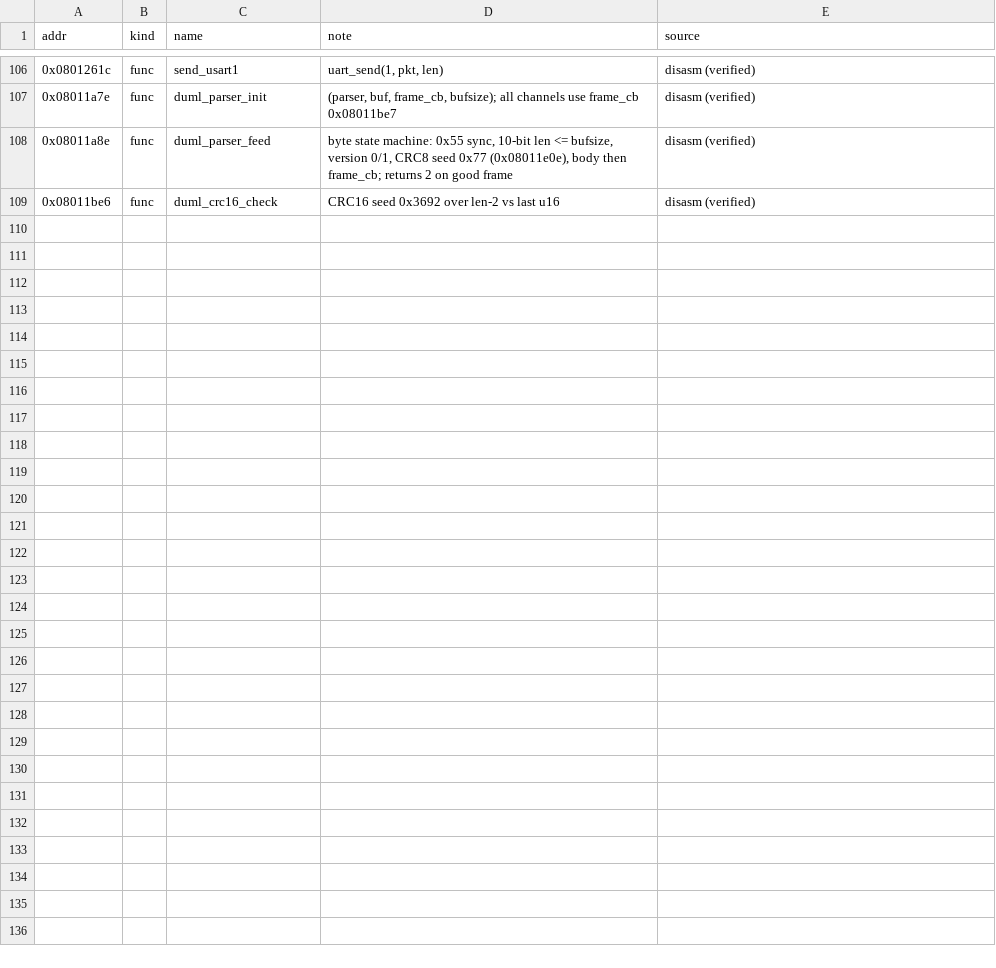
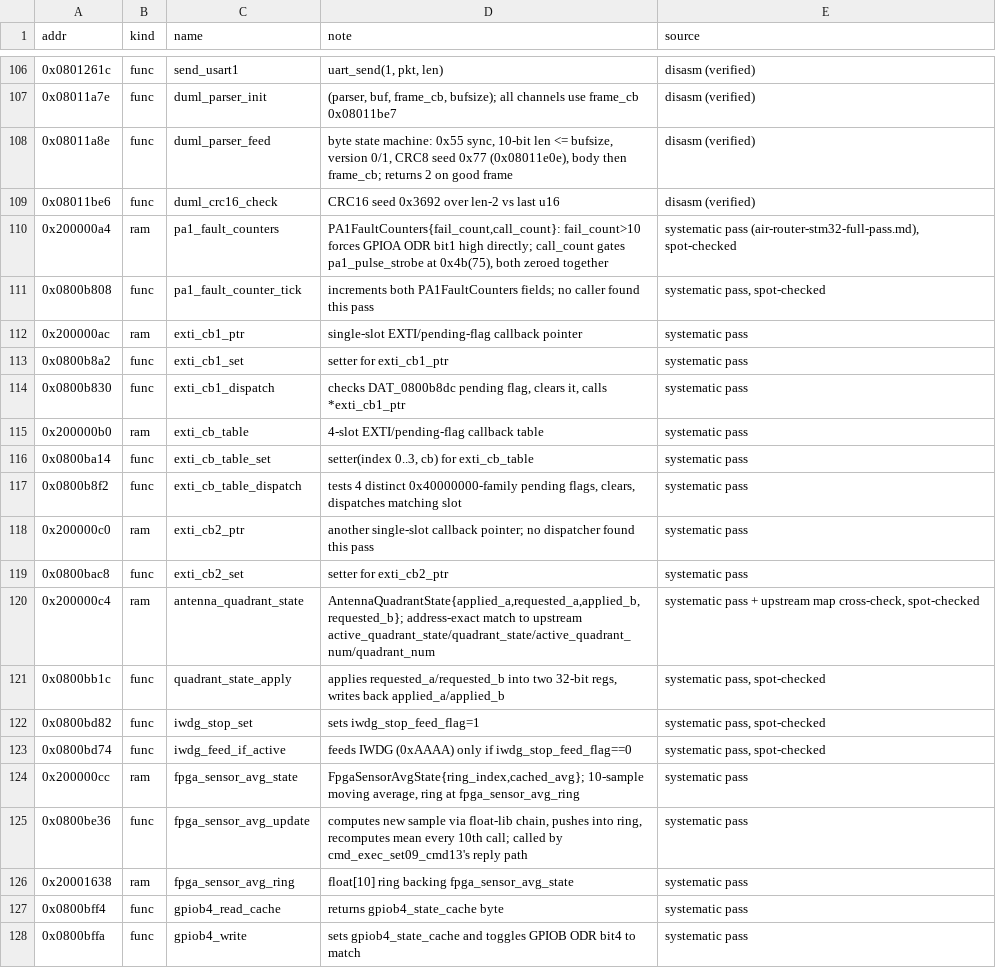
Before and after one commit to awto-au/awto-dji, a TSV file: docs/symbols/m0900_V01.11.0020.tsv, drawn as a sheet; only a part is shown, gaps mark what is left out; the diff covers the shown part only.

```diff
--- a/docs/symbols/m0900_V01.11.0020.tsv
+++ b/docs/symbols/m0900_V01.11.0020.tsv
@@ -109 +109,20 @@ addr	kind	name	note	source
 0x08011be6	func	duml_crc16_check	CRC16 seed 0x3692 over len-2 vs last u16	disasm (verified)
+0x200000a4	ram	pa1_fault_counters	PA1FaultCounters{fail_count,call_count}: fail_count>10 forces GPIOA ODR bit1 high directly; call_count gates pa1_pulse_strobe at 0x4b(75), both zeroed together	systematic pass (air-router-stm32-full-pass.md), spot-checked
+0x0800b808	func	pa1_fault_counter_tick	increments both PA1FaultCounters fields; no caller found this pass	systematic pass, spot-checked
+0x200000ac	ram	exti_cb1_ptr	single-slot EXTI/pending-flag callback pointer	systematic pass
+0x0800b8a2	func	exti_cb1_set	setter for exti_cb1_ptr	systematic pass
+0x0800b830	func	exti_cb1_dispatch	checks DAT_0800b8dc pending flag, clears it, calls *exti_cb1_ptr	systematic pass
+0x200000b0	ram	exti_cb_table	4-slot EXTI/pending-flag callback table	systematic pass
+0x0800ba14	func	exti_cb_table_set	setter(index 0..3, cb) for exti_cb_table	systematic pass
+0x0800b8f2	func	exti_cb_table_dispatch	tests 4 distinct 0x40000000-family pending flags, clears, dispatches matching slot	systematic pass
+0x200000c0	ram	exti_cb2_ptr	another single-slot callback pointer; no dispatcher found this pass	systematic pass
+0x0800bac8	func	exti_cb2_set	setter for exti_cb2_ptr	systematic pass
+0x200000c4	ram	antenna_quadrant_state	AntennaQuadrantState{applied_a,requested_a,applied_b,requested_b}; address-exact match to upstream active_quadrant_state/quadrant_state/active_quadrant_num/quadrant_num	systematic pass + upstream map cross-check, spot-checked
+0x0800bb1c	func	quadrant_state_apply	applies requested_a/requested_b into two 32-bit regs, writes back applied_a/applied_b	systematic pass, spot-checked
+0x0800bd82	func	iwdg_stop_set	sets iwdg_stop_feed_flag=1	systematic pass, spot-checked
+0x0800bd74	func	iwdg_feed_if_active	feeds IWDG (0xAAAA) only if iwdg_stop_feed_flag==0	systematic pass, spot-checked
+0x200000cc	ram	fpga_sensor_avg_state	FpgaSensorAvgState{ring_index,cached_avg}; 10-sample moving average, ring at fpga_sensor_avg_ring	systematic pass
+0x0800be36	func	fpga_sensor_avg_update	computes new sample via float-lib chain, pushes into ring, recomputes mean every 10th call; called by cmd_exec_set09_cmd13's reply path	systematic pass
+0x20001638	ram	fpga_sensor_avg_ring	float[10] ring backing fpga_sensor_avg_state	systematic pass
+0x0800bff4	func	gpiob4_read_cache	returns gpiob4_state_cache byte	systematic pass
+0x0800bffa	func	gpiob4_write	sets gpiob4_state_cache and toggles GPIOB ODR bit4 to match	systematic pass
```
Also changed, not shown: 12 added rows elsewhere in this file, 4 other files.
